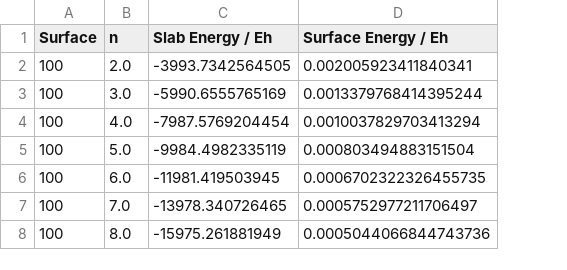
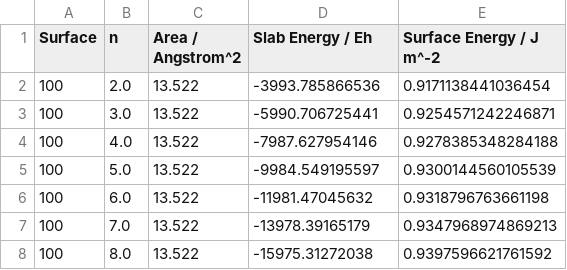
Before and after one commit to tomfroembgen/WP12, a CSV file: 3_bredow/ex2/surface-energy-100.csv, drawn as a sheet; removed rows and columns are numbered as before the commit, all else as after; the diff names each change by its address in the sheet, - before the commit and + after, or states it on an @@ line.

```diff
--- a/3_bredow/ex2/surface-energy-100.csv
+++ b/3_bredow/ex2/surface-energy-100.csv
+column C (Area / Angstrom^2), rows 2-8: all 13.522
-column D (Surface Energy / Eh), rows 2-8: 0.002005923411840341 | 0.0013379768414395244 | 0.0010037829703413294 | 0.000803494883151504 | 0.0006702322326455735 | 0.0005752977211706497 | 0.0005044066844743736
+column E (Surface Energy / J m^-2), rows 2-8: 0.9171138441036454 | 0.9254571242246871 | 0.9278385348284188 | 0.9300144560105539 | 0.9318796763661198 | 0.9347968974869213 | 0.9397596621761592
-D2 (Slab Energy / Eh): -3993.7342564505
+D2 (Slab Energy / Eh): -3993.785866536
-D3 (Slab Energy / Eh): -5990.6555765169
+D3 (Slab Energy / Eh): -5990.706725441
-D4 (Slab Energy / Eh): -7987.5769204454
+D4 (Slab Energy / Eh): -7987.627954146
-D5 (Slab Energy / Eh): -9984.4982335119
+D5 (Slab Energy / Eh): -9984.549195597
-D6 (Slab Energy / Eh): -11981.419503945
+D6 (Slab Energy / Eh): -11981.47045632
-D7 (Slab Energy / Eh): -13978.340726465
+D7 (Slab Energy / Eh): -13978.39165179
-D8 (Slab Energy / Eh): -15975.261881949
+D8 (Slab Energy / Eh): -15975.31272038
```
Also changed, not shown: 3_bredow/ex2/surface-energy-001.csv, 3_bredow/ex2/surface-energy-101.csv, 6 other files.
